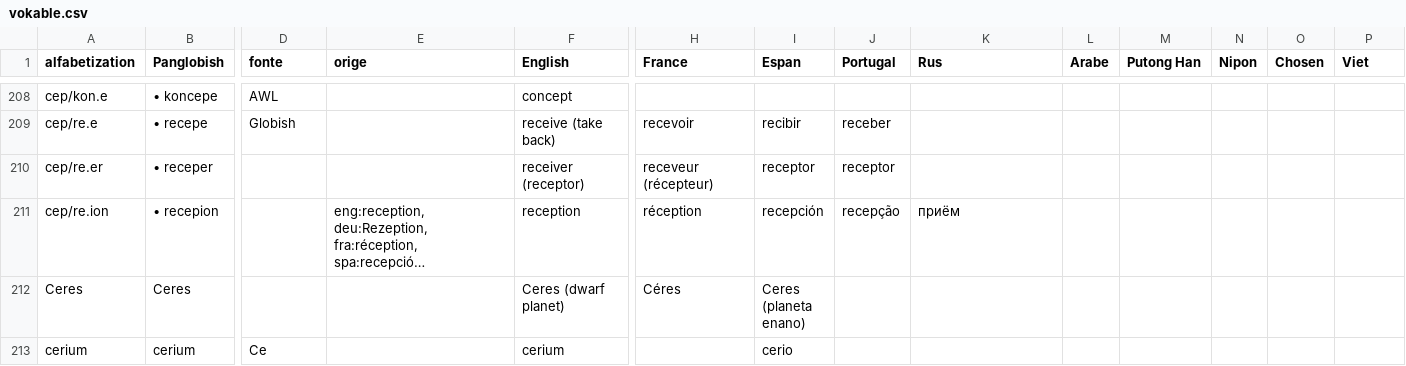
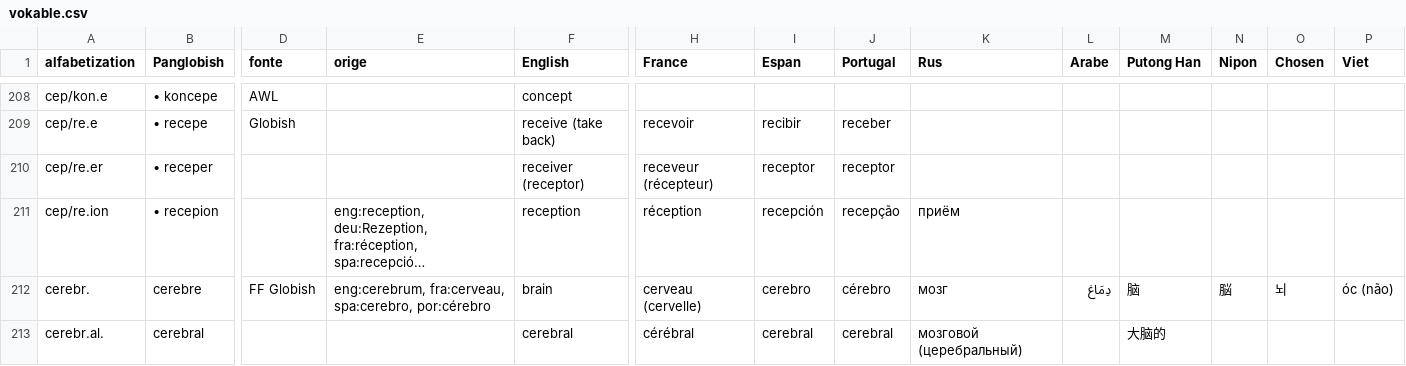
Before and after one commit to barumau/PanGlobish, a CSV file: vokable.csv, drawn as a sheet; only a part is shown, gaps mark what is left out; the shorter side is filled out with more unchanged rows; long unchanged cells end in …; rows hold the shown columns only; the diff covers the shown part only; the diff names each change by its address in the sheet, - before the commit and + after, or states it on an @@ line.

Commit message:
di nuve lexe: cerebre, lobe en nekre

```diff
--- a/vokable.csv
+++ b/vokable.csv
+row 212: cerebr. | cerebre | FF Globish | eng:cerebrum, fra:cerveau, spa:cerebro, por:cérebro | brain | cerveau (cervelle) | cerebro | cérebro | мозг | دِمَاغ | 脑 | 脳 | 뇌 | óc (não)
+row 213: cerebr.al. | cerebral |  |  | cerebral | cérébral | cerebral | cerebral | мозговой (церебральный) |  | 大脑的
```
Also changed, not shown: 7 added rows, 3 removed rows and 6 edited cells elsewhere in this file.
